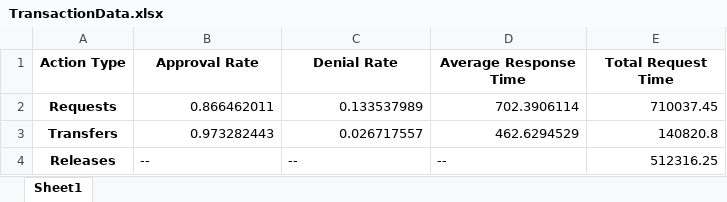
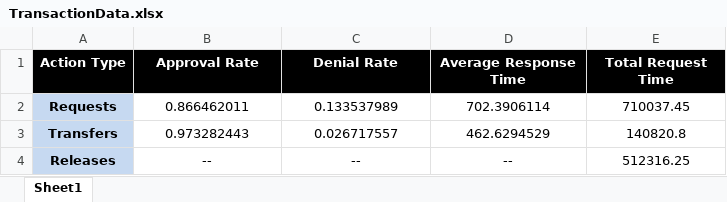
Before and after one commit to RightAir/BreathDetectionSystem, an Excel workbook: TensorFlow/TransactionData.xlsx, sheet Sheet1, drawn as a sheet; values as stored, in another font and other column widths than the file's, no borders; the diff names each change by its address in the sheet, - before the commit and + after, or states it on an @@ line.

```diff
--- a/TensorFlow/TransactionData.xlsx (sheet Sheet1)
+++ b/TensorFlow/TransactionData.xlsx (sheet Sheet1)
@@ A1:E1 fill: none → #000000, text colour: black → #FFFFFF @@
-A2:A4 fill: none
+A2:A4 fill: #C6D9F1
-B2:E3 alignment: right
+B2:E3 alignment: center
-B4:D4 alignment: left
+B4:D4 alignment: center
-E4 alignment: right
+E4 alignment: center
```
Also changed, not shown: 8 other files.
